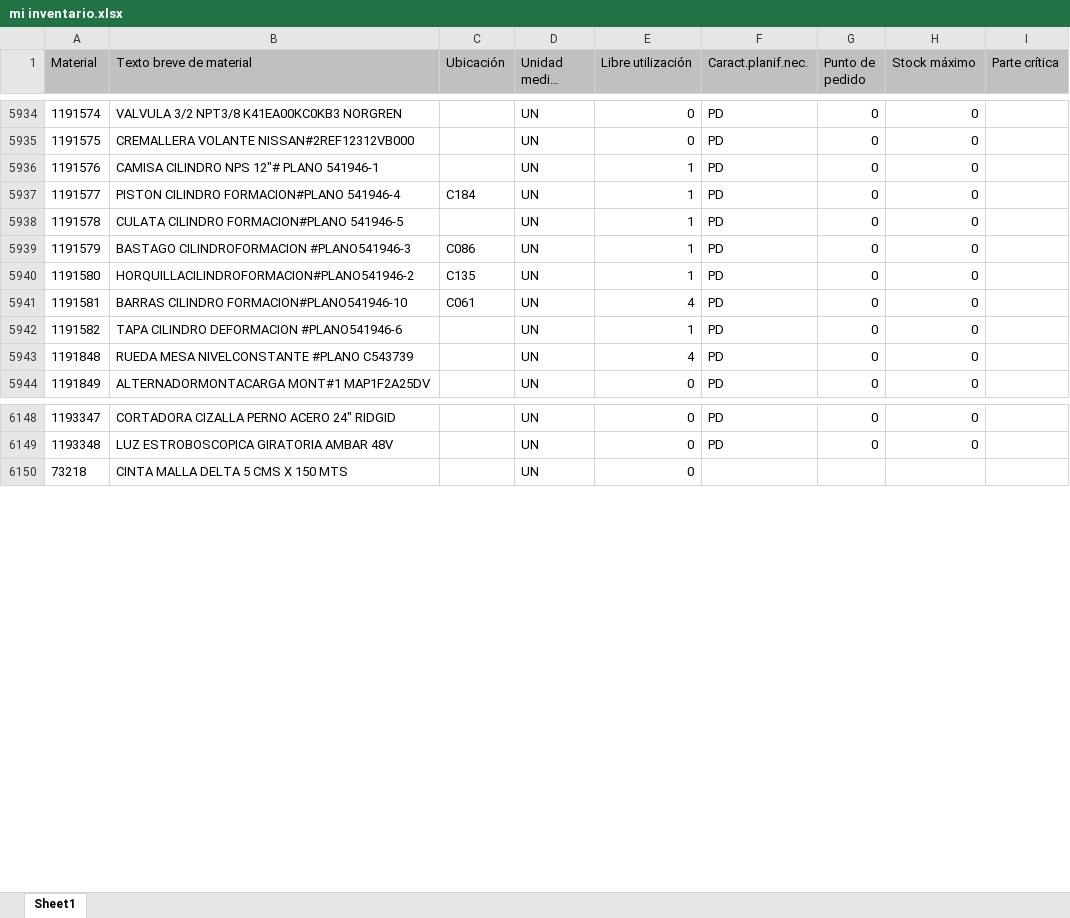
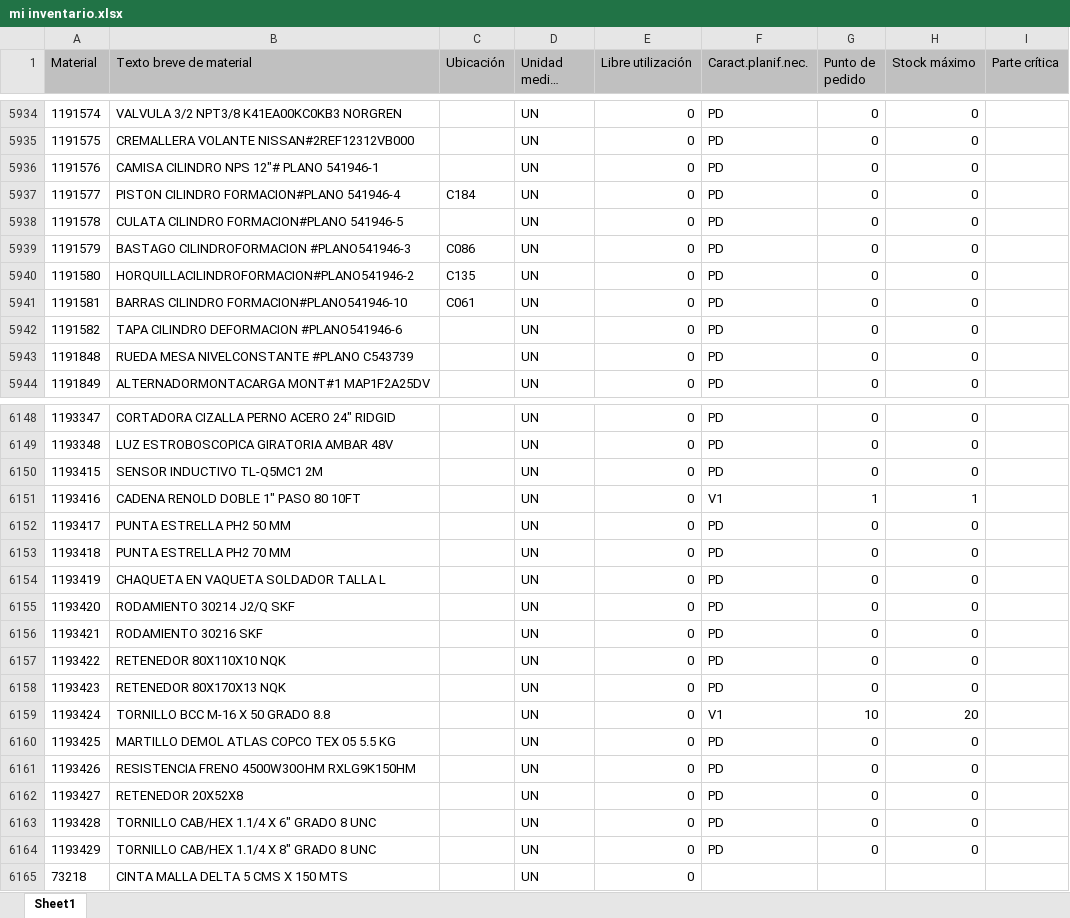
Before and after one commit to reservaseternit-netizen/mi-inventario, an Excel workbook: mi inventario.xlsx, sheet Sheet1, drawn as a sheet; only a part is shown, gaps mark what is left out; long unchanged cells end in …; values as stored, in another font and other column widths than the file's, no borders; the diff covers the shown part only; the diff names each change by its address in the sheet, - before the commit and + after, or states it on an @@ line.

Commit message:
Add files via upload

```diff
--- a/mi inventario.xlsx (sheet Sheet1)
+++ b/mi inventario.xlsx (sheet Sheet1)
-E5936:E5940 (Libre utilización): 1
+E5936:E5940 (Libre utilización): 0
-E5941 (Libre utilización): 4
+E5941 (Libre utilización): 0
-E5942 (Libre utilización): 1
+E5942 (Libre utilización): 0
-E5943 (Libre utilización): 4
+E5943 (Libre utilización): 0
+row 6150: 1193415 | SENSOR INDUCTIVO TL-Q5MC1 2M |  | UN | 0 | PD | 0 | 0
+row 6151: 1193416 | CADENA RENOLD DOBLE 1" PASO 80 10FT |  | UN | 0 | V1 | 1 | 1
+row 6152: 1193417 | PUNTA ESTRELLA PH2 50 MM |  | UN | 0 | PD | 0 | 0
+row 6153: 1193418 | PUNTA ESTRELLA PH2 70 MM |  | UN | 0 | PD | 0 | 0
+row 6154: 1193419 | CHAQUETA EN VAQUETA SOLDADOR TALLA L |  | UN | 0 | PD | 0 | 0
+row 6155: 1193420 | RODAMIENTO 30214 J2/Q SKF |  | UN | 0 | PD | 0 | 0
+row 6156: 1193421 | RODAMIENTO 30216 SKF |  | UN | 0 | PD | 0 | 0
+row 6157: 1193422 | RETENEDOR 80X110X10 NQK |  | UN | 0 | PD | 0 | 0
+row 6158: 1193423 | RETENEDOR 80X170X13 NQK |  | UN | 0 | PD | 0 | 0
+row 6159: 1193424 | TORNILLO BCC M-16 X 50 GRADO 8.8 |  | UN | 0 | V1 | 10 | 20
+row 6160: 1193425 | MARTILLO DEMOL ATLAS COPCO TEX 05 5.5 KG |  | UN | 0 | PD | 0 | 0
+row 6161: 1193426 | RESISTENCIA FRENO 4500W30OHM RXLG9K150HM |  | UN | 0 | PD | 0 | 0
+row 6162: 1193427 | RETENEDOR 20X52X8 |  | UN | 0 | PD | 0 | 0
+row 6163: 1193428 | TORNILLO CAB/HEX 1.1/4 X 6" GRADO 8 UNC |  | UN | 0 | PD | 0 | 0
+row 6164: 1193429 | TORNILLO CAB/HEX 1.1/4 X 8" GRADO 8 UNC |  | UN | 0 | PD | 0 | 0
```
Also changed, not shown: 15 removed rows and 248 edited cells elsewhere in this sheet.
